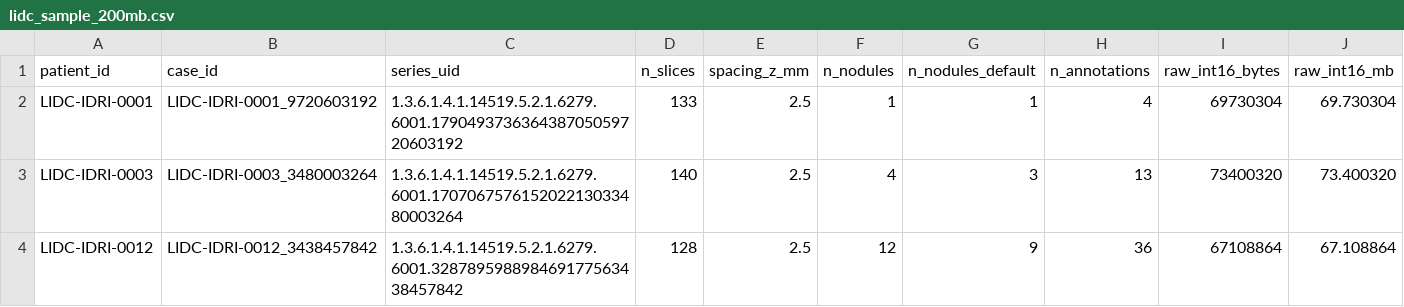
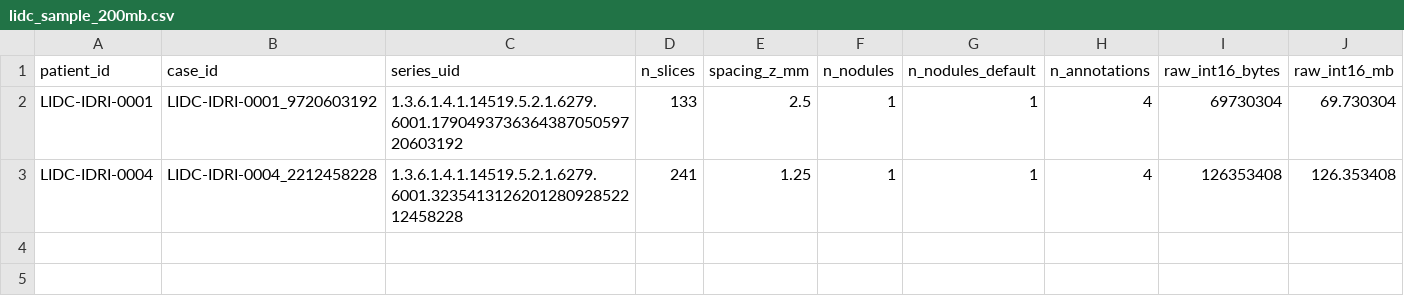
Before and after one commit to heitor-art-web/leia-vfm-ssl-benchmark, a CSV file: data/lidc_sample_200mb.csv, drawn as a sheet; removed rows and columns are numbered as before the commit, all else as after; the diff names each change by its address in the sheet, - before the commit and + after, or states it on an @@ line.

Commit message:
Refine LIDC validation sample to ~196 MB and browser-viewable cases

```diff
--- a/data/lidc_sample_200mb.csv
+++ b/data/lidc_sample_200mb.csv
-row 3: LIDC-IDRI-0003 | LIDC-IDRI-0003_3480003264 | 1.3.6.1.4.1.14519.5.2.1.6279.6001.170706757615202213033480003264 | 140 | 2.5 | 4 | 3 | 13 | 73400320 | 73.400320
-row 4: LIDC-IDRI-0012 | LIDC-IDRI-0012_3438457842 | 1.3.6.1.4.1.14519.5.2.1.6279.6001.328789598898469177563438457842 | 128 | 2.5 | 12 | 9 | 36 | 67108864 | 67.108864
+row 3: LIDC-IDRI-0004 | LIDC-IDRI-0004_2212458228 | 1.3.6.1.4.1.14519.5.2.1.6279.6001.323541312620128092852212458228 | 241 | 1.25 | 1 | 1 | 4 | 126353408 | 126.353408
```
